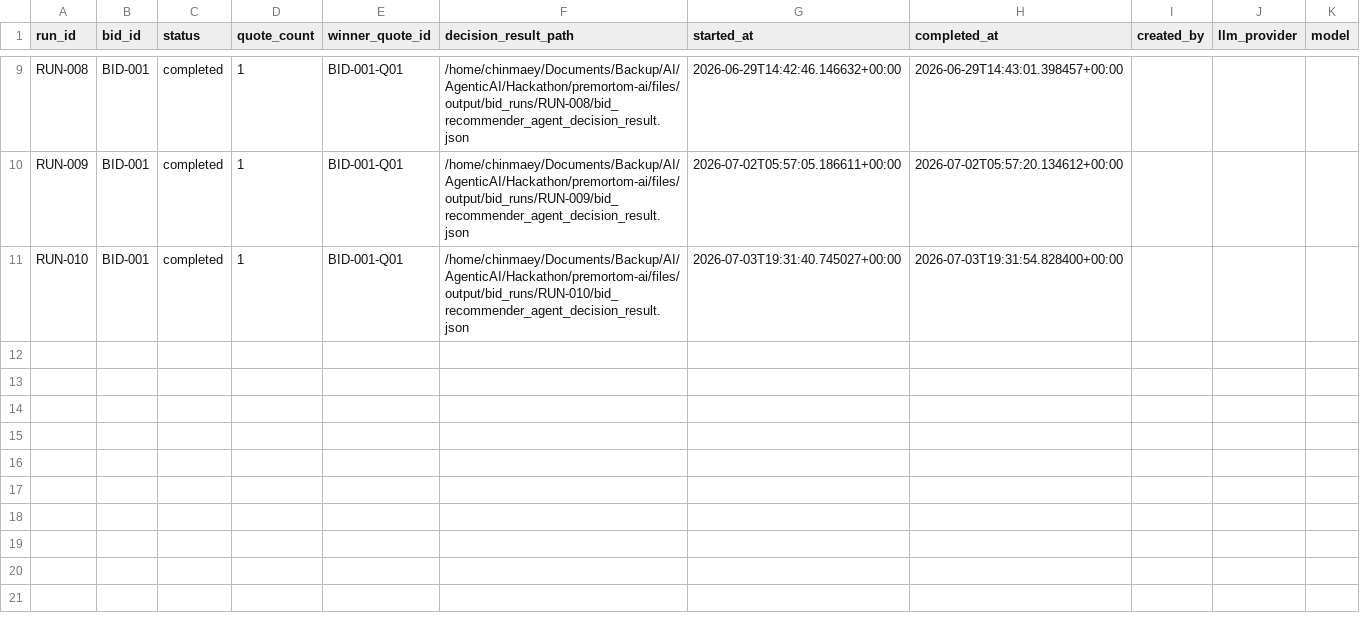
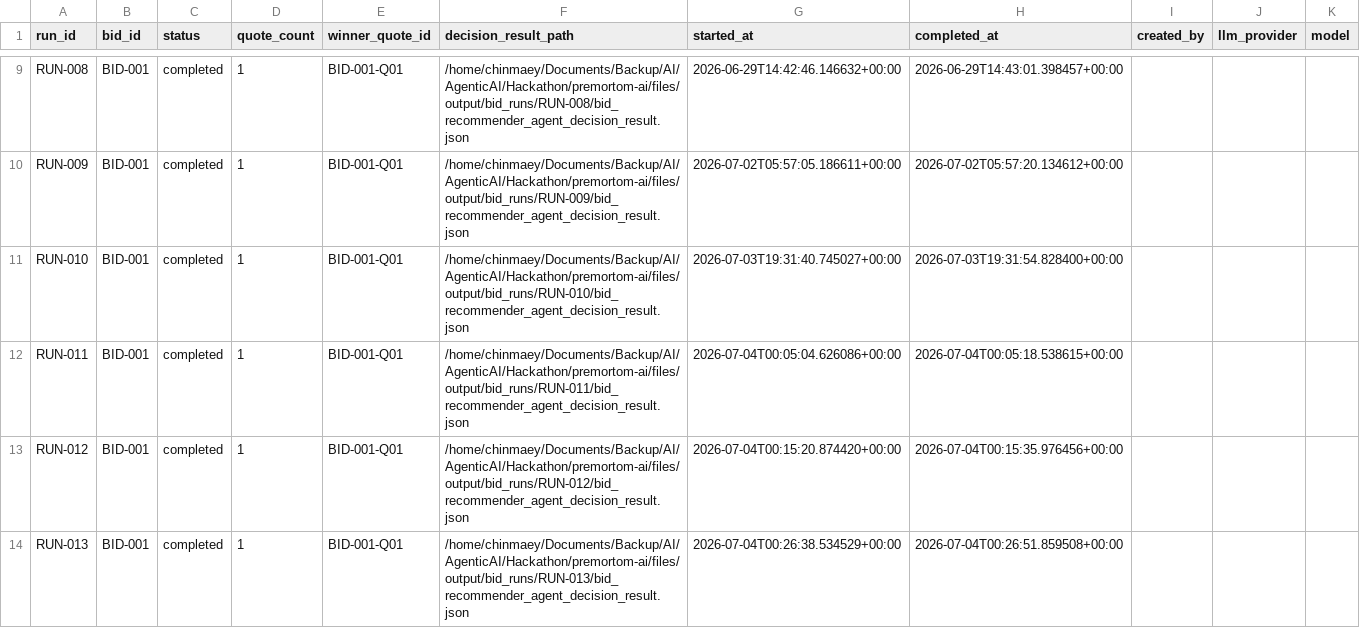
Before and after one commit to chinmaey/premortom-ai, a CSV file: files/output/bid_runs/runs_database.csv, drawn as a sheet; only a part is shown, gaps mark what is left out; the diff names each change by its address in the sheet, - before the commit and + after, or states it on an @@ line.

Commit message:
Simple OKF filtering simple json Vector embeddings

```diff
--- a/files/output/bid_runs/runs_database.csv
+++ b/files/output/bid_runs/runs_database.csv
+row 12: RUN-011 | BID-001 | completed | 1 | BID-001-Q01 | /home/chinmaey/Documents/Backup/AI/AgenticAI/Hackathon/premortom-ai/files/output/bid_runs/RUN-011/bid_recommender_agent_decision_result.json | 2026-07-04T00:05:04.626086+00:00 | 2026-07-04T00:05:18.538615+00:00
+row 13: RUN-012 | BID-001 | completed | 1 | BID-001-Q01 | /home/chinmaey/Documents/Backup/AI/AgenticAI/Hackathon/premortom-ai/files/output/bid_runs/RUN-012/bid_recommender_agent_decision_result.json | 2026-07-04T00:15:20.874420+00:00 | 2026-07-04T00:15:35.976456+00:00
+row 14: RUN-013 | BID-001 | completed | 1 | BID-001-Q01 | /home/chinmaey/Documents/Backup/AI/AgenticAI/Hackathon/premortom-ai/files/output/bid_runs/RUN-013/bid_recommender_agent_decision_result.json | 2026-07-04T00:26:38.534529+00:00 | 2026-07-04T00:26:51.859508+00:00
```
Also changed, not shown: 22 other files.
